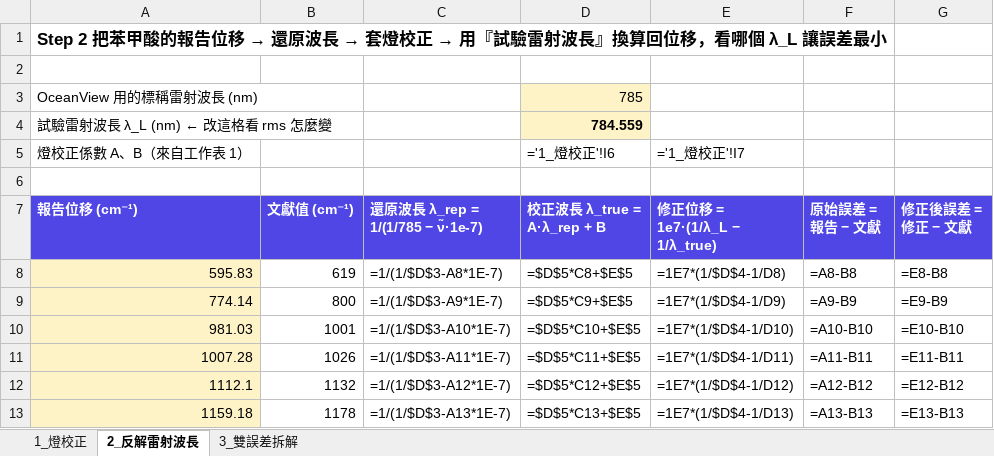
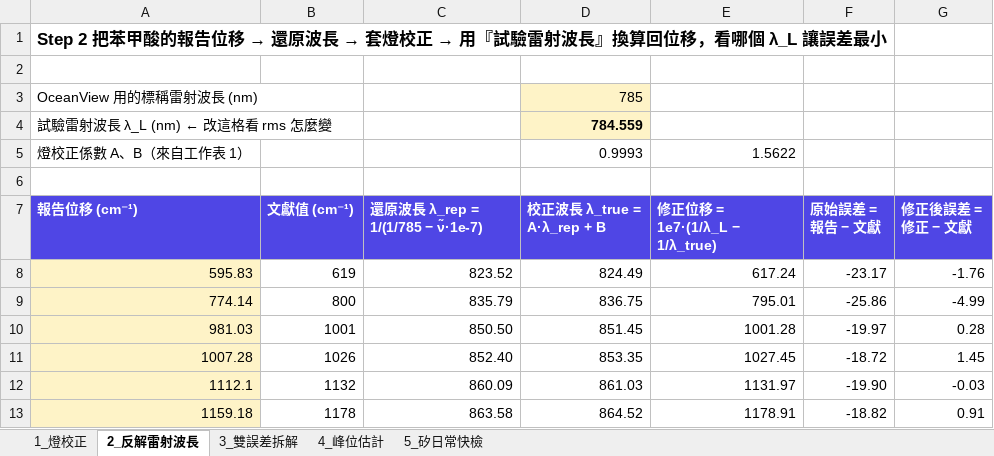
Before and after one commit to Tai-ShengYeh/raman-calibration, an Excel workbook: unit1b_excel.xlsx, sheet 2_反解雷射波長, drawn as a sheet; only a part is shown; values as stored, in another font and other column widths than the file's, no borders; formulas without a stored value are shown as written; the diff covers the shown part only; the diff names each change by its address in the sheet, - before the commit and + after, or states it on an @@ line.

```diff
--- a/unit1b_excel.xlsx (sheet 2_反解雷射波長)
+++ b/unit1b_excel.xlsx (sheet 2_反解雷射波長)
+sheet tab: 4_峰位估計
+sheet tab: 5_矽日常快檢
-D5 (校正波長 λ_true = A·λ_rep + B): ='1_燈校正'!I6
+D5 (校正波長 λ_true = A·λ_rep + B): 0.9993
-E5 (修正位移 = 1e7·(1/λ_L − 1/λ_true)): ='1_燈校正'!I7
+E5 (修正位移 = 1e7·(1/λ_L − 1/λ_true)): 1.5622
-C8 (還原波長 λ_rep = 1/(1/785 − ν̃·1e-7)): =1/(1/$D$3-A8*1E-7)
+C8 (還原波長 λ_rep = 1/(1/785 − ν̃·1e-7)): 823.52
-D8 (校正波長 λ_true = A·λ_rep + B): =$D$5*C8+$E$5
+D8 (校正波長 λ_true = A·λ_rep + B): 824.49
-E8 (修正位移 = 1e7·(1/λ_L − 1/λ_true)): =1E7*(1/$D$4-1/D8)
+E8 (修正位移 = 1e7·(1/λ_L − 1/λ_true)): 617.24
-F8 (原始誤差 = 報告 − 文獻): =A8-B8
+F8 (原始誤差 = 報告 − 文獻): -23.17
-G8 (修正後誤差 = 修正 − 文獻): =E8-B8
+G8 (修正後誤差 = 修正 − 文獻): -1.76
-C9 (還原波長 λ_rep = 1/(1/785 − ν̃·1e-7)): =1/(1/$D$3-A9*1E-7)
+C9 (還原波長 λ_rep = 1/(1/785 − ν̃·1e-7)): 835.79
-D9 (校正波長 λ_true = A·λ_rep + B): =$D$5*C9+$E$5
+D9 (校正波長 λ_true = A·λ_rep + B): 836.75
-E9 (修正位移 = 1e7·(1/λ_L − 1/λ_true)): =1E7*(1/$D$4-1/D9)
+E9 (修正位移 = 1e7·(1/λ_L − 1/λ_true)): 795.01
-F9 (原始誤差 = 報告 − 文獻): =A9-B9
+F9 (原始誤差 = 報告 − 文獻): -25.86
-G9 (修正後誤差 = 修正 − 文獻): =E9-B9
+G9 (修正後誤差 = 修正 − 文獻): -4.99
-C10 (還原波長 λ_rep = 1/(1/785 − ν̃·1e-7)): =1/(1/$D$3-A10*1E-7)
+C10 (還原波長 λ_rep = 1/(1/785 − ν̃·1e-7)): 850.50
-D10 (校正波長 λ_true = A·λ_rep + B): =$D$5*C10+$E$5
+D10 (校正波長 λ_true = A·λ_rep + B): 851.45
-E10 (修正位移 = 1e7·(1/λ_L − 1/λ_true)): =1E7*(1/$D$4-1/D10)
+E10 (修正位移 = 1e7·(1/λ_L − 1/λ_true)): 1001.28
-F10 (原始誤差 = 報告 − 文獻): =A10-B10
+F10 (原始誤差 = 報告 − 文獻): -19.97
-G10 (修正後誤差 = 修正 − 文獻): =E10-B10
+G10 (修正後誤差 = 修正 − 文獻): 0.28
-C11 (還原波長 λ_rep = 1/(1/785 − ν̃·1e-7)): =1/(1/$D$3-A11*1E-7)
+C11 (還原波長 λ_rep = 1/(1/785 − ν̃·1e-7)): 852.40
-D11 (校正波長 λ_true = A·λ_rep + B): =$D$5*C11+$E$5
+D11 (校正波長 λ_true = A·λ_rep + B): 853.35
-E11 (修正位移 = 1e7·(1/λ_L − 1/λ_true)): =1E7*(1/$D$4-1/D11)
+E11 (修正位移 = 1e7·(1/λ_L − 1/λ_true)): 1027.45
-F11 (原始誤差 = 報告 − 文獻): =A11-B11
+F11 (原始誤差 = 報告 − 文獻): -18.72
-G11 (修正後誤差 = 修正 − 文獻): =E11-B11
+G11 (修正後誤差 = 修正 − 文獻): 1.45
-C12 (還原波長 λ_rep = 1/(1/785 − ν̃·1e-7)): =1/(1/$D$3-A12*1E-7)
+C12 (還原波長 λ_rep = 1/(1/785 − ν̃·1e-7)): 860.09
-D12 (校正波長 λ_true = A·λ_rep + B): =$D$5*C12+$E$5
+D12 (校正波長 λ_true = A·λ_rep + B): 861.03
-E12 (修正位移 = 1e7·(1/λ_L − 1/λ_true)): =1E7*(1/$D$4-1/D12)
+E12 (修正位移 = 1e7·(1/λ_L − 1/λ_true)): 1131.97
-F12 (原始誤差 = 報告 − 文獻): =A12-B12
+F12 (原始誤差 = 報告 − 文獻): -19.90
-G12 (修正後誤差 = 修正 − 文獻): =E12-B12
+G12 (修正後誤差 = 修正 − 文獻): -0.03
-C13 (還原波長 λ_rep = 1/(1/785 − ν̃·1e-7)): =1/(1/$D$3-A13*1E-7)
+C13 (還原波長 λ_rep = 1/(1/785 − ν̃·1e-7)): 863.58
-D13 (校正波長 λ_true = A·λ_rep + B): =$D$5*C13+$E$5
+D13 (校正波長 λ_true = A·λ_rep + B): 864.52
-E13 (修正位移 = 1e7·(1/λ_L − 1/λ_true)): =1E7*(1/$D$4-1/D13)
+E13 (修正位移 = 1e7·(1/λ_L − 1/λ_true)): 1178.91
-F13 (原始誤差 = 報告 − 文獻): =A13-B13
+F13 (原始誤差 = 報告 − 文獻): -18.82
-G13 (修正後誤差 = 修正 − 文獻): =E13-B13
+G13 (修正後誤差 = 修正 − 文獻): 0.91
```
Also changed, not shown: 117 edited cells elsewhere in this sheet, sheet 3_雙誤差拆解, sheet 1_燈校正, 2 other files.
